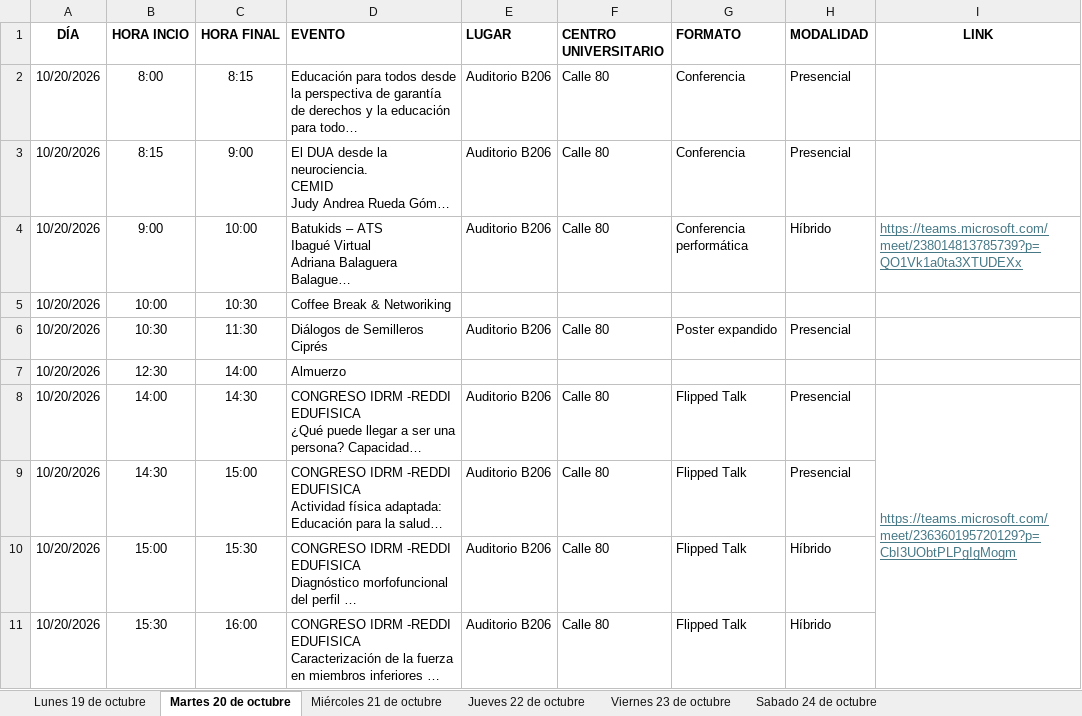
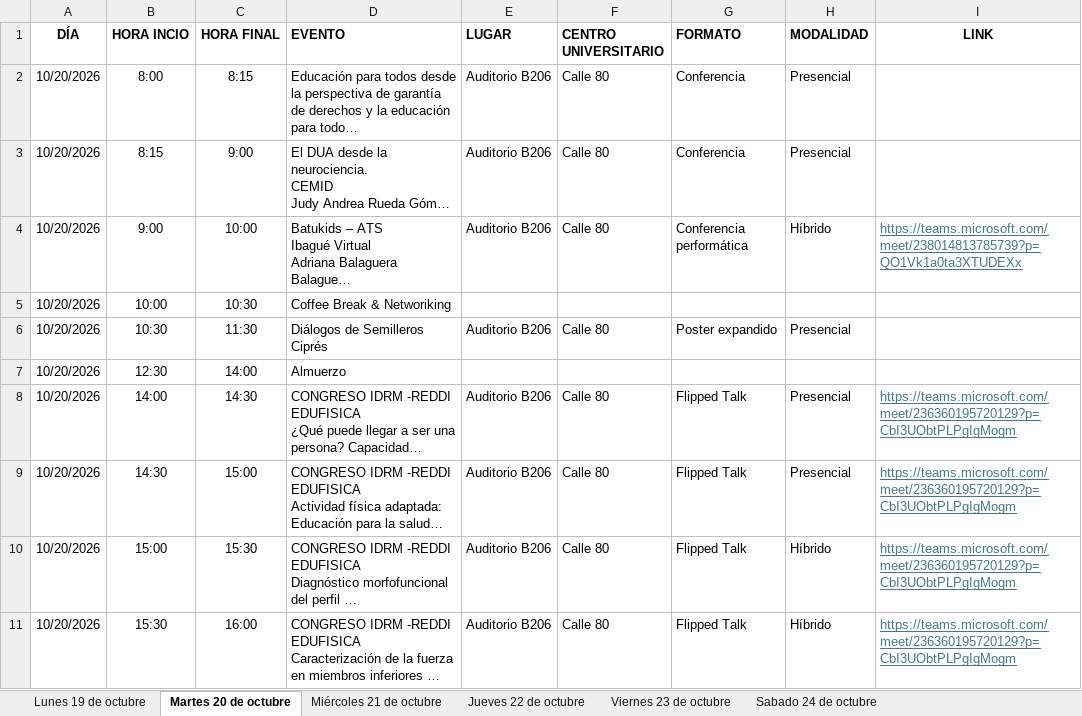
Before and after one commit to raywelt/agenda, an Excel workbook: data/AgendaPlana.xlsx, sheet Martes 20 de octubre, drawn as a sheet; only a part is shown; long unchanged cells end in …; values as stored, in another font and other column widths than the file's, no borders; the diff covers the shown part only; the diff names each change by its address in the sheet, - before the commit and + after, or states it on an @@ line.

```diff
--- a/data/AgendaPlana.xlsx (sheet Martes 20 de octubre)
+++ b/data/AgendaPlana.xlsx (sheet Martes 20 de octubre)
-I8:I13 merged
-I9:I11 (LINK): (empty)
+I9:I11 (LINK): https://teams.microsoft.com/meet/236360195720129?p=CbI3UObtPLPgIgMogm
```
Also changed, not shown: 1 removed row, 2 edited cells and cell formats elsewhere in this sheet, sheet Lunes 19 de octubre, sheet Jueves 22 de octubre, sheet Sabado 24 de octubre, sheet Miércoles 21 de octubre.
